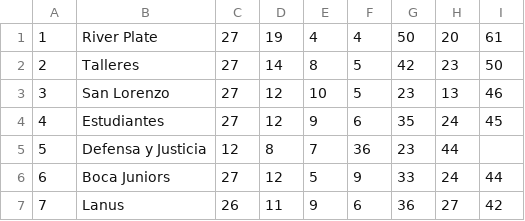
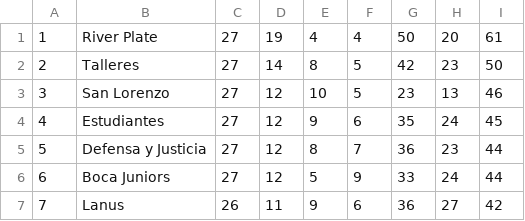
Before and after one commit to pedromiteffc/pedromiteffc.github.io, a CSV file: csv/ar/liga-profesional.csv, drawn as a sheet; only a part is shown.

Commit message:
Update liga-profesional.csv

```diff
--- a/csv/ar/liga-profesional.csv
+++ b/csv/ar/liga-profesional.csv
@@ -4,3 +4,3 @@
 4,Estudiantes,27,12,9,6,35,24,45
-5,Defensa y Justicia,12,8,7,36,23,44
+5,Defensa y Justicia,27,12,8,7,36,23,44
 6,Boca Juniors,27,12,5,9,33,24,44
```
